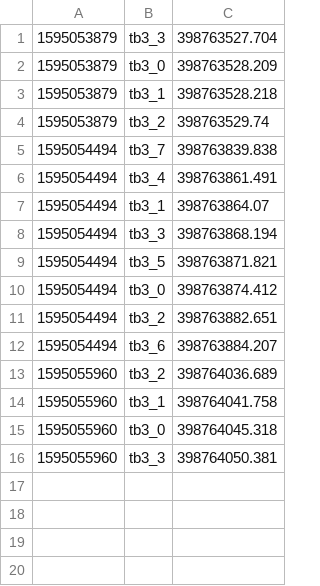
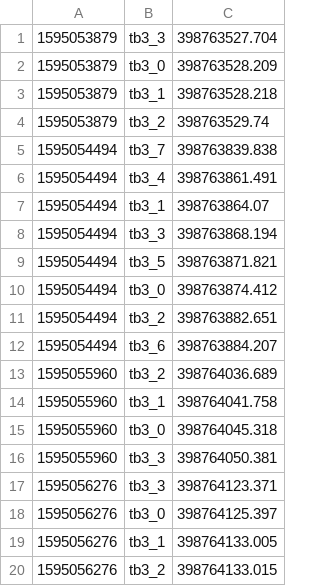
Before and after one commit to ovgu-FINken/multi_robot_path_planning, a CSV file: benchmark/log/log_flowtime.csv, drawn as a sheet; the diff names each change by its address in the sheet, - before the commit and + after, or states it on an @@ line.

```diff
--- a/benchmark/log/log_flowtime.csv
+++ b/benchmark/log/log_flowtime.csv
+row 17: 1595056276 | tb3_3 | 398764123.371
+row 18: 1595056276 | tb3_0 | 398764125.397
+row 19: 1595056276 | tb3_1 | 398764133.005
+row 20: 1595056276 | tb3_2 | 398764133.015
```
Also changed, not shown: benchmark/log/log_makespan.csv, benchmark/log/log_wptime.csv, 3 other files.
